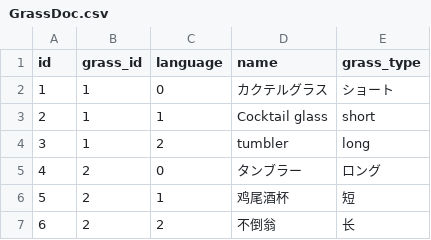
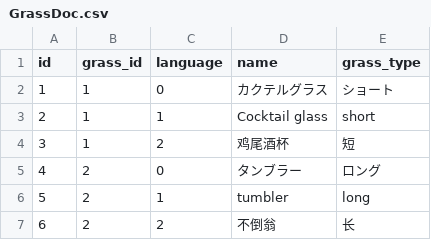
Before and after one commit to jphacks/NG_1803_2, a CSV file: db/DB_demo/GrassDoc.csv, drawn as a sheet.

```diff
--- a/db/DB_demo/GrassDoc.csv
+++ b/db/DB_demo/GrassDoc.csv
@@ -3,5 +3,5 @@
 2,1,1,Cocktail glass,short
-3,1,2,tumbler,long
+3,1,2,鸡尾酒杯,短
 4,2,0,タンブラー,ロング
-5,2,1,鸡尾酒杯,短
+5,2,1,tumbler,long
 6,2,2,不倒翁,长
```
Also changed, not shown: db/DB_demo/DrinkDoc.csv, 4 other files.
